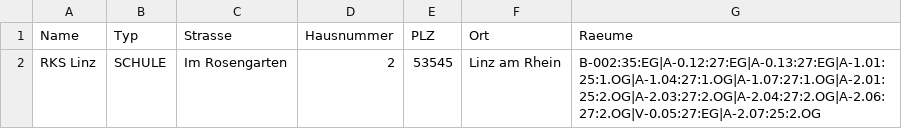
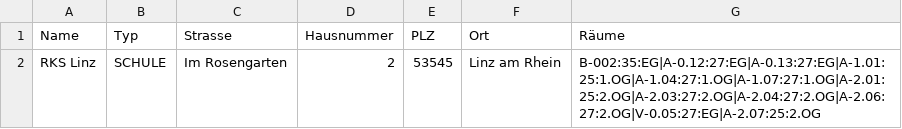
Before and after one commit to dylanaut/konfplan, a CSV file: backend/src/main/resources/db/import/bo_26_1/gebaeude.csv, drawn as a sheet.

```diff
--- a/backend/src/main/resources/db/import/bo_26_1/gebaeude.csv
+++ b/backend/src/main/resources/db/import/bo_26_1/gebaeude.csv
@@ -1,2 +1,2 @@
-Name;Typ;Strasse;Hausnummer;PLZ;Ort;Raeume
+Name;Typ;Strasse;Hausnummer;PLZ;Ort;Räume
 RKS Linz;SCHULE;Im Rosengarten;2;53545;Linz am Rhein;B-002:35:EG|A-0.12:27:EG|A-0.13:27:EG|A-1.01:25:1.OG|A-1.04:27:1.OG|A-1.07:27:1.OG|A-2.01:25:2.OG|A-2.03:27:2.OG|A-2.04:27:2.OG|A-2.06:27:2.OG|V-0.05:27:EG|A-2.07:25:2.OG
```
Also changed, not shown: 40 other files.
